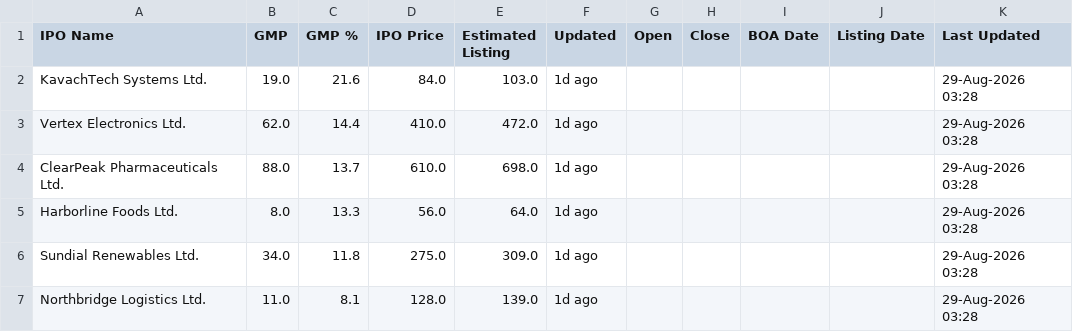
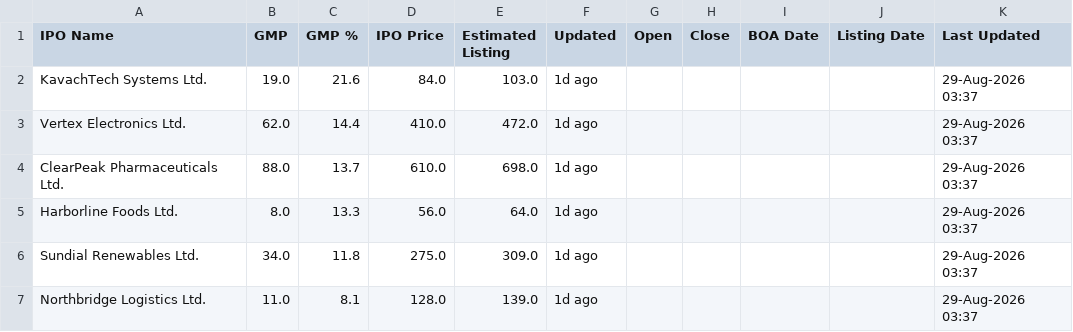
Before and after one commit to rishib-beep/ipo-gmp-scraper, a CSV file: ipo_gmp_result.csv, drawn as a sheet.

```diff
--- a/ipo_gmp_result.csv
+++ b/ipo_gmp_result.csv
@@ -1,7 +1,7 @@
 IPO Name,GMP,GMP %,IPO Price,Estimated Listing,Updated,Open,Close,BOA Date,Listing Date,Last Updated
-KavachTech Systems Ltd.,19.0,21.6,84.0,103.0,1d ago,,,,,29-Aug-2026 03:28
-Vertex Electronics Ltd.,62.0,14.4,410.0,472.0,1d ago,,,,,29-Aug-2026 03:28
-ClearPeak Pharmaceuticals Ltd.,88.0,13.7,610.0,698.0,1d ago,,,,,29-Aug-2026 03:28
-Harborline Foods Ltd.,8.0,13.3,56.0,64.0,1d ago,,,,,29-Aug-2026 03:28
-Sundial Renewables Ltd.,34.0,11.8,275.0,309.0,1d ago,,,,,29-Aug-2026 03:28
-Northbridge Logistics Ltd.,11.0,8.1,128.0,139.0,1d ago,,,,,29-Aug-2026 03:28
+KavachTech Systems Ltd.,19.0,21.6,84.0,103.0,1d ago,,,,,29-Aug-2026 03:37
+Vertex Electronics Ltd.,62.0,14.4,410.0,472.0,1d ago,,,,,29-Aug-2026 03:37
+ClearPeak Pharmaceuticals Ltd.,88.0,13.7,610.0,698.0,1d ago,,,,,29-Aug-2026 03:37
+Harborline Foods Ltd.,8.0,13.3,56.0,64.0,1d ago,,,,,29-Aug-2026 03:37
+Sundial Renewables Ltd.,34.0,11.8,275.0,309.0,1d ago,,,,,29-Aug-2026 03:37
+Northbridge Logistics Ltd.,11.0,8.1,128.0,139.0,1d ago,,,,,29-Aug-2026 03:37
```
Also changed, not shown: ipo_gmp_history.csv.
